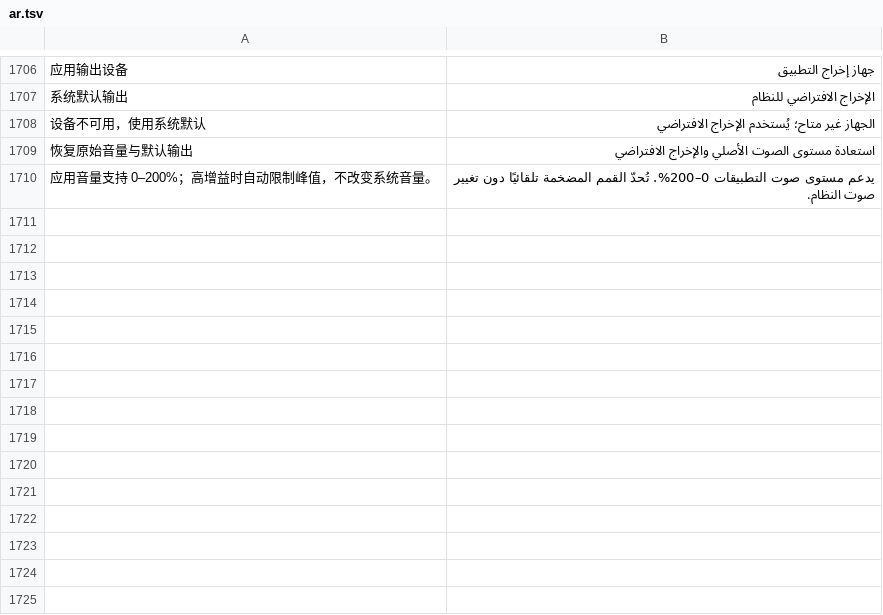
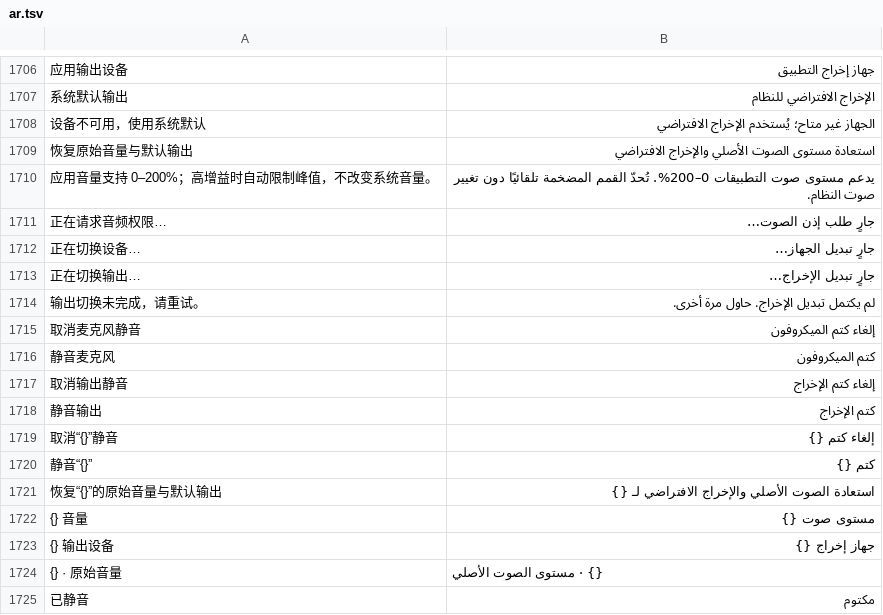
Before and after one commit to ysicing/XStats, a TSV file: Packages/XStatsKit/Sources/Localization/Resources/ar.tsv, drawn as a sheet; only a part is shown, gaps mark what is left out; the diff names each change by its address in the sheet, - before the commit and + after, or states it on an @@ line.

```diff
--- a/Packages/XStatsKit/Sources/Localization/Resources/ar.tsv
+++ b/Packages/XStatsKit/Sources/Localization/Resources/ar.tsv
+row 1711: 正在请求音频权限… | جارٍ طلب إذن الصوت…
+row 1712: 正在切换设备… | جارٍ تبديل الجهاز…
+row 1713: 正在切换输出… | جارٍ تبديل الإخراج…
+row 1714: 输出切换未完成，请重试。 | لم يكتمل تبديل الإخراج. حاول مرة أخرى.
+row 1715: 取消麦克风静音 | إلغاء كتم الميكروفون
+row 1716: 静音麦克风 | كتم الميكروفون
+row 1717: 取消输出静音 | إلغاء كتم الإخراج
+row 1718: 静音输出 | كتم الإخراج
+row 1719: 取消“{}”静音 | إلغاء كتم {}
+row 1720: 静音“{}” | كتم {}
+row 1721: 恢复“{}”的原始音量与默认输出 | استعادة الصوت الأصلي والإخراج الافتراضي لـ {}
+row 1722: {} 音量 | مستوى صوت {}
+row 1723: {} 输出设备 | جهاز إخراج {}
+row 1724: {} · 原始音量 | {} · مستوى الصوت الأصلي
+row 1725: 已静音 | مكتوم
```
Also changed, not shown: Packages/XStatsKit/Sources/Localization/Resources/de.tsv, Packages/XStatsKit/Sources/Localization/Resources/es.tsv, 14 other files.
